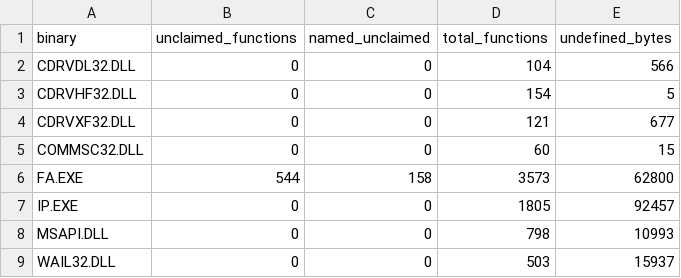
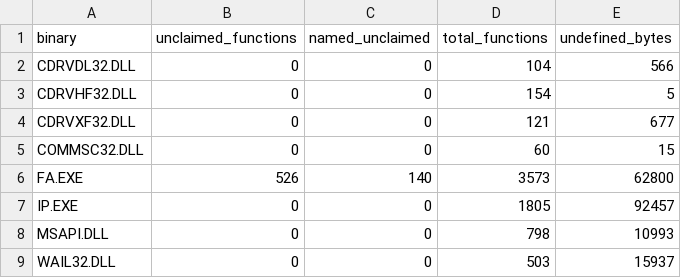
Before and after one commit to jomkz/fighters-codex, a CSV file: db/coverage-baseline.csv, drawn as a sheet.

```diff
--- a/db/coverage-baseline.csv
+++ b/db/coverage-baseline.csv
@@ -5,3 +5,3 @@ CDRVXF32.DLL,0,0,121,677
 COMMSC32.DLL,0,0,60,15
-FA.EXE,544,158,3573,62800
+FA.EXE,526,140,3573,62800
 IP.EXE,0,0,1805,92457
```
Also changed, not shown: db/symbols/flight-model.csv, 4 other files.
